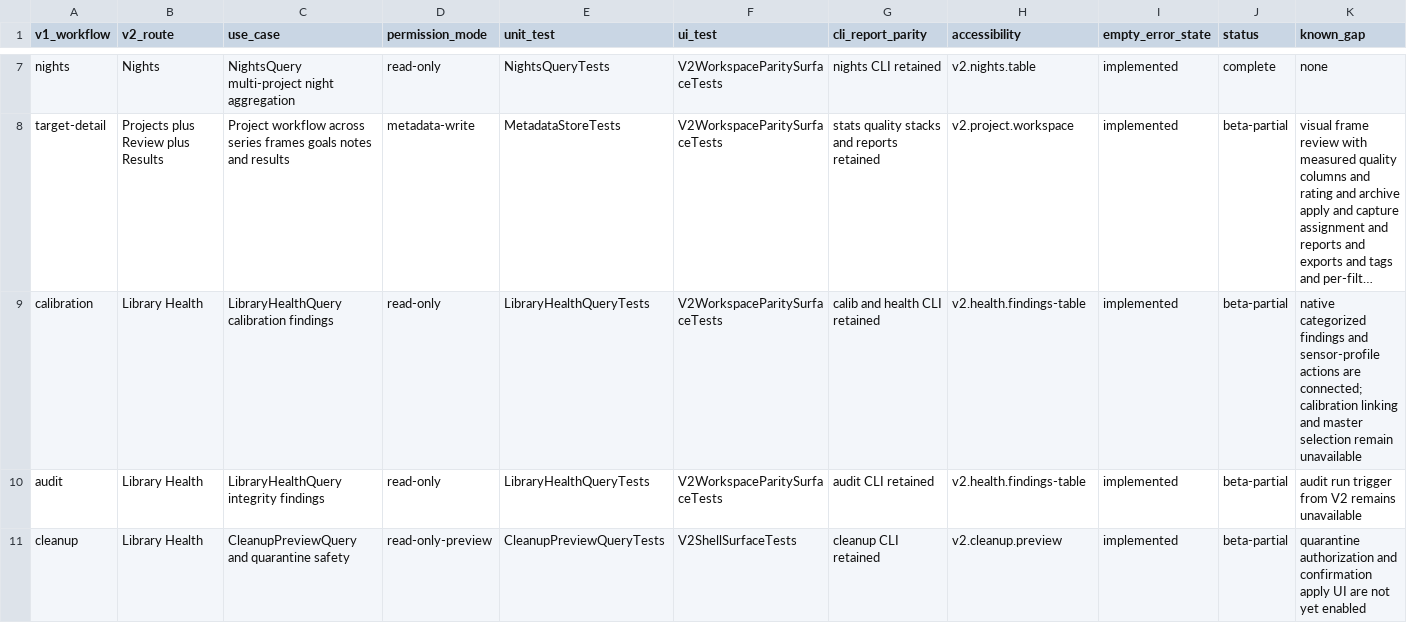
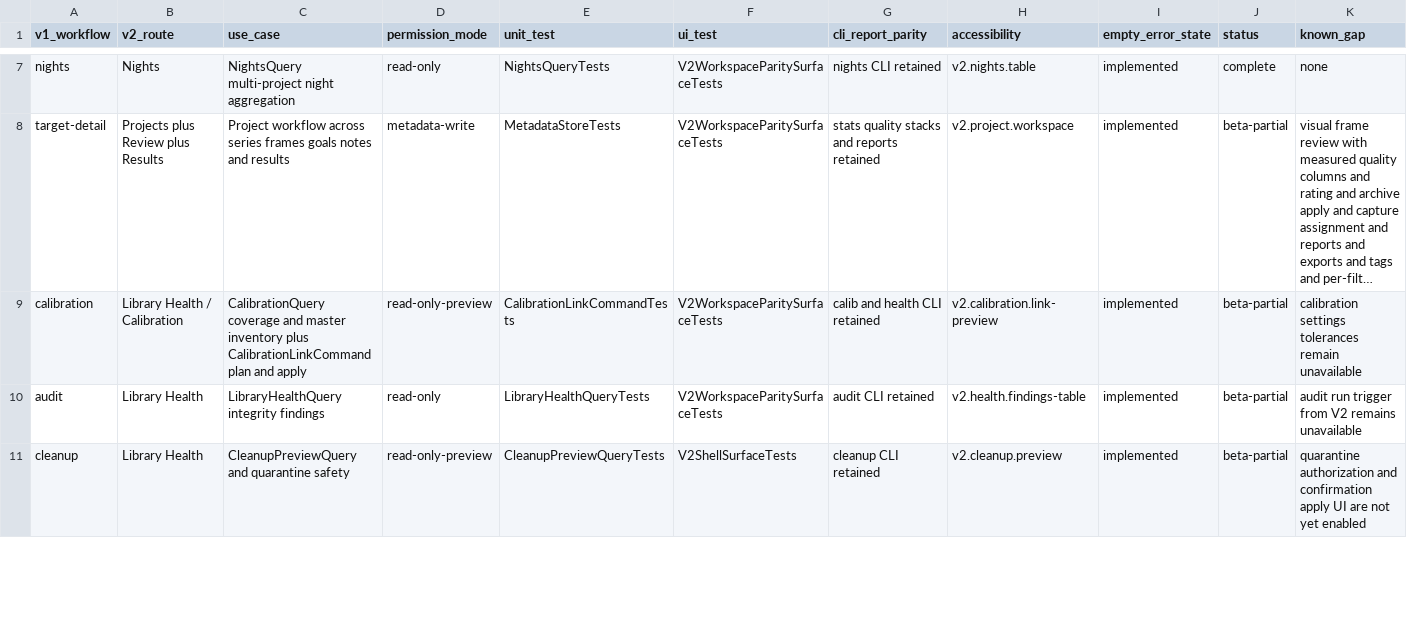
Before and after one commit to themokx1/Astro-Tool, a CSV file: docs/superpowers/reviews/v2-feature-parity.csv, drawn as a sheet; only a part is shown, gaps mark what is left out; long unchanged cells end in …; the diff names each change by its address in the sheet, - before the commit and + after, or states it on an @@ line.

```diff
--- a/docs/superpowers/reviews/v2-feature-parity.csv
+++ b/docs/superpowers/reviews/v2-feature-parity.csv
-B9 (v2_route): Library Health
+B9 (v2_route): Library Health / Calibration
-C9 (use_case): LibraryHealthQuery calibration findings
+C9 (use_case): CalibrationQuery coverage and master inventory plus CalibrationLinkCommand plan and apply
-D9 (permission_mode): read-only
+D9 (permission_mode): read-only-preview
-E9 (unit_test): LibraryHealthQueryTests
+E9 (unit_test): CalibrationLinkCommandTests
-H9 (accessibility): v2.health.findings-table
+H9 (accessibility): v2.calibration.link-preview
-K9 (known_gap): native categorized findings and sensor-profile actions are connected; calibration linking and master selection remain unavailable
+K9 (known_gap): calibration settings tolerances remain unavailable
```
Also changed, not shown: 11 other files.
